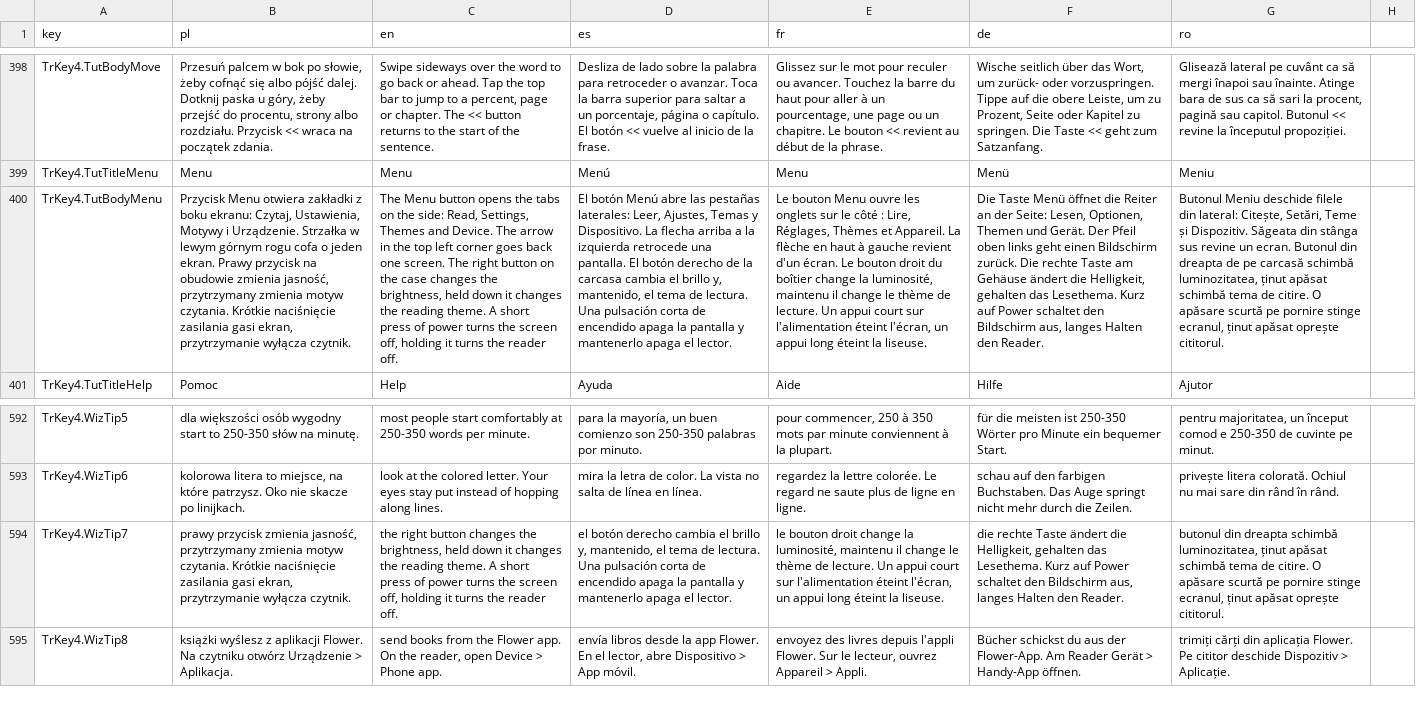
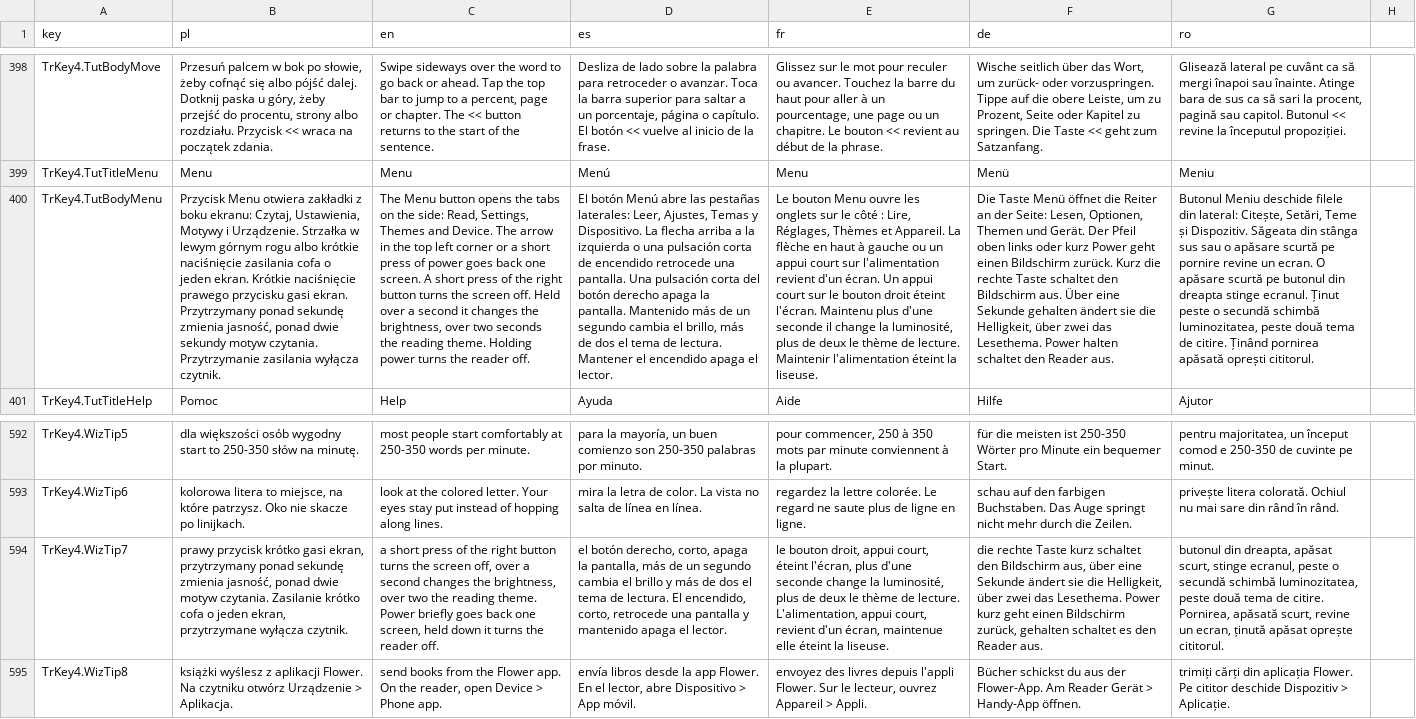
Before and after one commit to GRKarol/czytnik01, a CSV file: tools/translations.csv, drawn as a sheet; only a part is shown, gaps mark what is left out; the diff names each change by its address in the sheet, - before the commit and + after, or states it on an @@ line.

```diff
--- a/tools/translations.csv
+++ b/tools/translations.csv
-B400 (pl): …górnym rogu cofa o jeden ekran. Prawy przycisk na obudowie zmienia jasność, przytrzymany zmienia motyw czytania. Krótkie naciśnięcie zasilania gasi ekran, przytrzymanie wyłącza czytnik.
+B400 (pl): …górnym rogu albo krótkie naciśnięcie zasilania cofa o jeden ekran. Krótkie naciśnięcie prawego przycisku gasi ekran. Przytrzymany ponad sekundę zmienia jasność, ponad dwie sekundy motyw czytania. Przytrzymanie zasilania wyłącza czytnik.
-C400 (en): …left corner goes back one screen. The right button on the case changes the brightness, held down it changes the reading theme. A short press of power turns the screen off, holding it turns the…
+C400 (en): …left corner or a short press of power goes back one screen. A short press of the right button turns the screen off. Held over a second it changes the brightness, over two seconds the reading theme. Holding power turns the…
-D400 (es): …la izquierda retrocede una pantalla. El botón derecho de la carcasa cambia el brillo y, mantenido, el tema de lectura. Una pulsación corta de encendido apaga la pantalla y mantenerlo apaga el…
+D400 (es): …la izquierda o una pulsación corta de encendido retrocede una pantalla. Una pulsación corta del botón derecho apaga la pantalla. Mantenido más de un segundo cambia el brillo, más de dos el tema de lectura. Mantener el encendido apaga el…
-E400 (fr): …à gauche revient d'un écran. Le bouton droit du boîtier change la luminosité, maintenu il change le thème de lecture. Un appui court sur l'alimentation éteint l'écran, un appui long éteint la…
+E400 (fr): …à gauche ou un appui court sur l'alimentation revient d'un écran. Un appui court sur le bouton droit éteint l'écran. Maintenu plus d'une seconde il change la luminosité, plus de deux le thème de lecture. Maintenir l'alimentation éteint la…
-F400 (de): …oben links geht einen Bildschirm zurück. Die rechte Taste am Gehäuse ändert die Helligkeit, gehalten das Lesethema. Kurz auf Power schaltet den Bildschirm aus, langes Halten den Reader.
+F400 (de): …oben links oder kurz Power geht einen Bildschirm zurück. Kurz die rechte Taste schaltet den Bildschirm aus. Über eine Sekunde gehalten ändert sie die Helligkeit, über zwei das Lesethema. Power halten schaltet den Reader aus.
-G400 (ro): …stânga sus revine un ecran. Butonul din dreapta de pe carcasă schimbă luminozitatea, ținut apăsat schimbă tema de citire. O apăsare scurtă pe pornire stinge ecranul, ținut apăsat oprește cititorul.
+G400 (ro): …stânga sus sau o apăsare scurtă pe pornire revine un ecran. O apăsare scurtă pe butonul din dreapta stinge ecranul. Ținut peste o secundă schimbă luminozitatea, peste două tema de citire. Ținând pornirea apăsată oprești cititorul.
-B594 (pl): prawy przycisk zmienia jasność, przytrzymany zmienia motyw czytania. Krótkie naciśnięcie zasilania gasi ekran, przytrzymanie wyłącza czytnik.
+B594 (pl): prawy przycisk krótko gasi ekran, przytrzymany ponad sekundę zmienia jasność, ponad dwie motyw czytania. Zasilanie krótko cofa o jeden ekran, przytrzymane wyłącza czytnik.
-C594 (en): the right button changes the brightness, held down it changes the reading theme. A short press of power turns the screen off, holding it turns…
+C594 (en): a short press of the right button turns the screen off, over a second changes the brightness, over two the reading theme. Power briefly goes back one screen, held down it turns…
-D594 (es): el botón derecho cambia el brillo y, mantenido, el tema de lectura. Una pulsación corta de encendido apaga la pantalla y mantenerlo apaga el…
+D594 (es): el botón derecho, corto, apaga la pantalla, más de un segundo cambia el brillo y más de dos el tema de lectura. El encendido, corto, retrocede una pantalla y mantenido apaga el…
-E594 (fr): le bouton droit change la luminosité, maintenu il change le thème de lecture. Un appui court sur l'alimentation éteint l'écran, un appui long éteint la…
+E594 (fr): le bouton droit, appui court, éteint l'écran, plus d'une seconde change la luminosité, plus de deux le thème de lecture. L'alimentation, appui court, revient d'un écran, maintenue elle éteint la…
-F594 (de): …rechte Taste ändert die Helligkeit, gehalten das Lesethema. Kurz auf Power schaltet den Bildschirm aus, langes Halten den Reader.
+F594 (de): …rechte Taste kurz schaltet den Bildschirm aus, über eine Sekunde ändert sie die Helligkeit, über zwei das Lesethema. Power kurz geht einen Bildschirm zurück, gehalten schaltet es den Reader aus.
-G594 (ro): butonul din dreapta schimbă luminozitatea, ținut apăsat schimbă tema de citire. O apăsare scurtă pe pornire stinge ecranul, ținut apăsat oprește…
+G594 (ro): butonul din dreapta, apăsat scurt, stinge ecranul, peste o secundă schimbă luminozitatea, peste două tema de citire. Pornirea, apăsată scurt, revine un ecran, ținută apăsat oprește…
```
Also changed, not shown: 5 other files.
